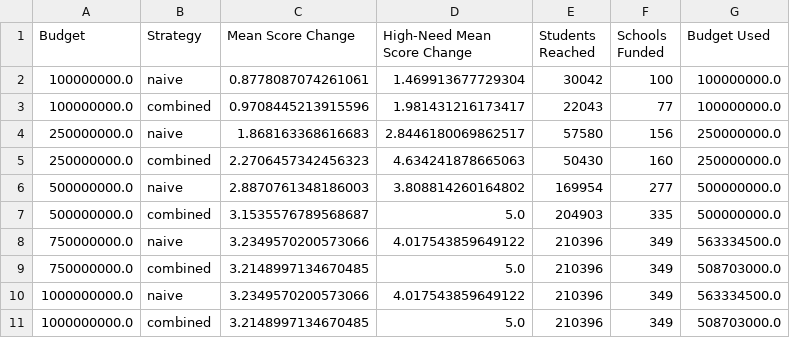
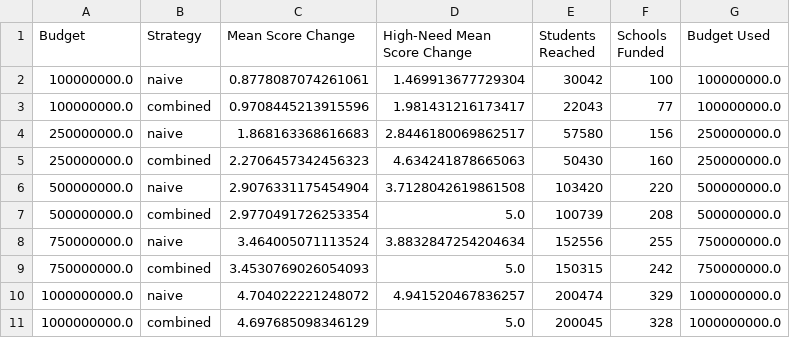
Before and after one commit to mukunth-gopalakrishnan/nyc-title1-funding-optimizer, a CSV file: outputs/tables/budget_sweep.csv, drawn as a sheet.

```diff
--- a/outputs/tables/budget_sweep.csv
+++ b/outputs/tables/budget_sweep.csv
@@ -5,7 +5,7 @@ Budget,Strategy,Mean Score Change,High-Need Mean Score Change,Students Reached,S
 250000000.0,combined,2.2706457342456323,4.634241878665063,50430,160,250000000.0
-500000000.0,naive,2.8870761348186003,3.808814260164802,169954,277,500000000.0
-500000000.0,combined,3.1535576789568687,5.0,204903,335,500000000.0
-750000000.0,naive,3.2349570200573066,4.017543859649122,210396,349,563334500.0
-750000000.0,combined,3.2148997134670485,5.0,210396,349,508703000.0
-1000000000.0,naive,3.2349570200573066,4.017543859649122,210396,349,563334500.0
-1000000000.0,combined,3.2148997134670485,5.0,210396,349,508703000.0
+500000000.0,naive,2.9076331175454904,3.7128042619861508,103420,220,500000000.0
+500000000.0,combined,2.9770491726253354,5.0,100739,208,500000000.0
+750000000.0,naive,3.464005071113524,3.8832847254204634,152556,255,750000000.0
+750000000.0,combined,3.4530769026054093,5.0,150315,242,750000000.0
+1000000000.0,naive,4.704022221248072,4.941520467836257,200474,329,1000000000.0
+1000000000.0,combined,4.697685098346129,5.0,200045,328,1000000000.0
```
Also changed, not shown: outputs/tables/borough_summary.csv, outputs/tables/combined_allocation.csv, 29 other files.
